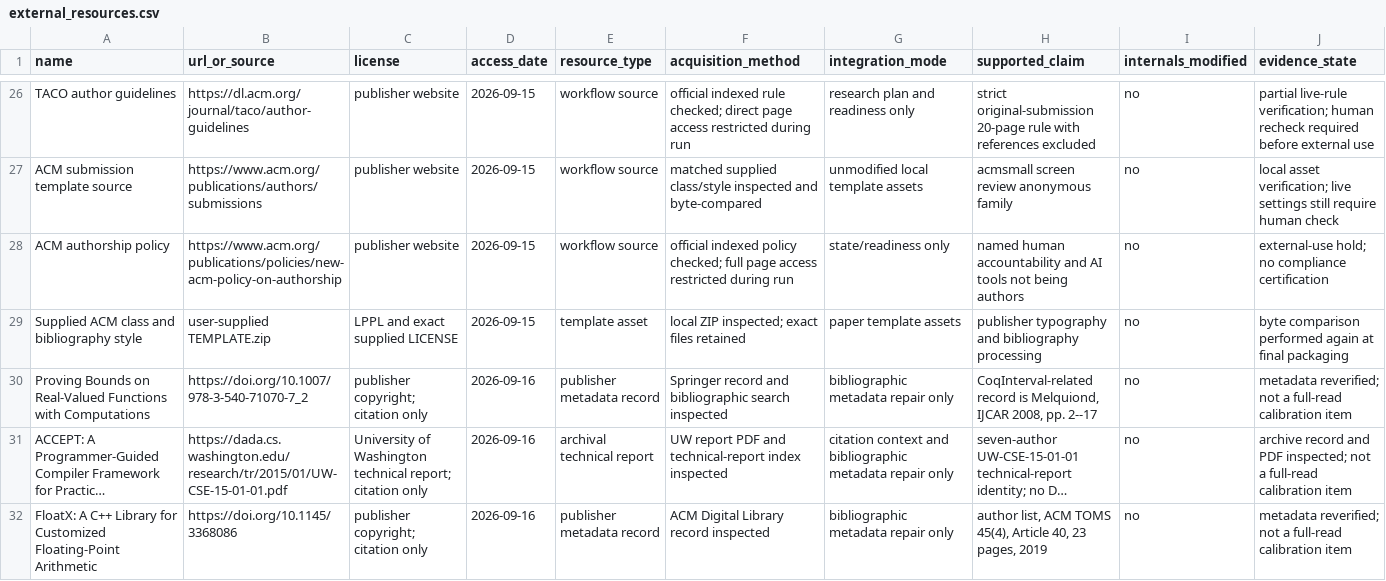
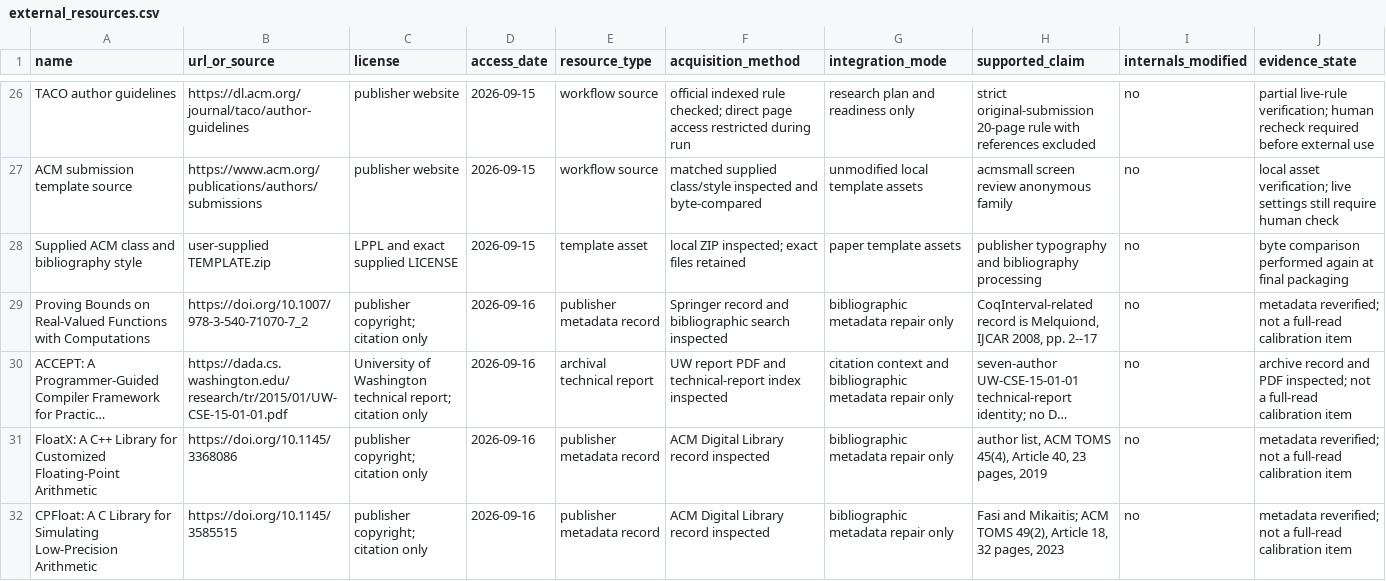
Before and after one commit to Haoyi-Zhang/DyadicBudget, a CSV file: external_resources.csv, drawn as a sheet; only a part is shown, gaps mark what is left out; the shorter side is filled out with more unchanged rows; long unchanged cells end in …; the diff names each change by its address in the sheet, - before the commit and + after, or states it on an @@ line.

Commit message:
Keep research resource records focused

```diff
--- a/external_resources.csv
+++ b/external_resources.csv
-row 28: ACM authorship policy | https://www.acm.org/publications/policies/new-acm-policy-on-authorship | publisher website | 2026-09-15 | workflow source | official indexed policy checked; full page access restricted during run | state/readiness only | named human accountability and AI tools not being authors | no | external-use hold; no compliance certification
```
